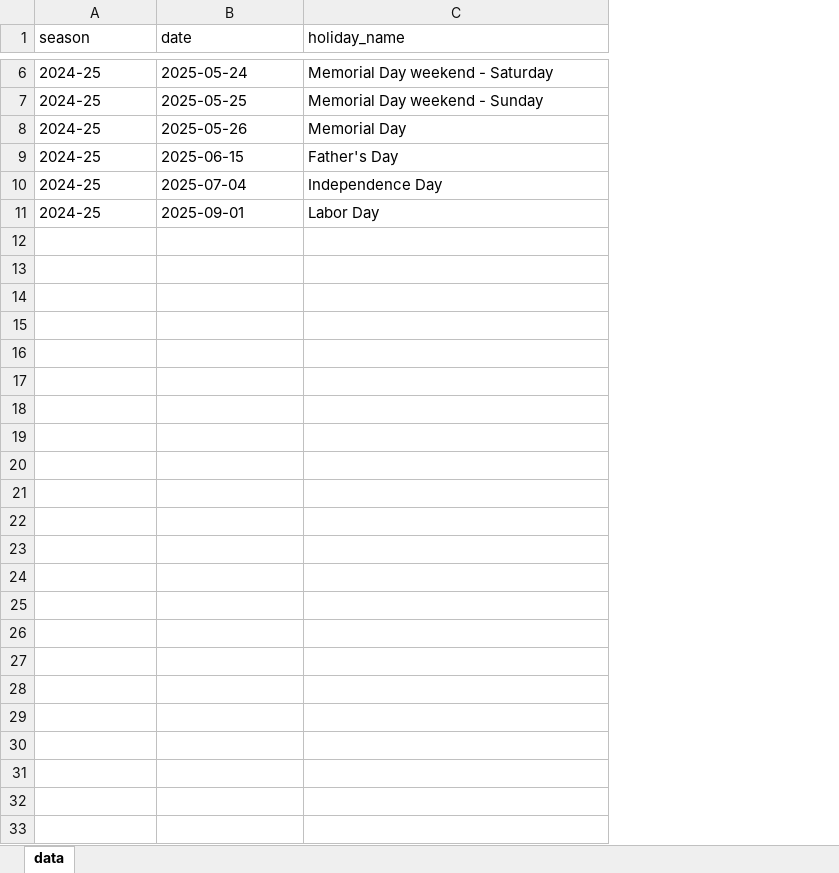
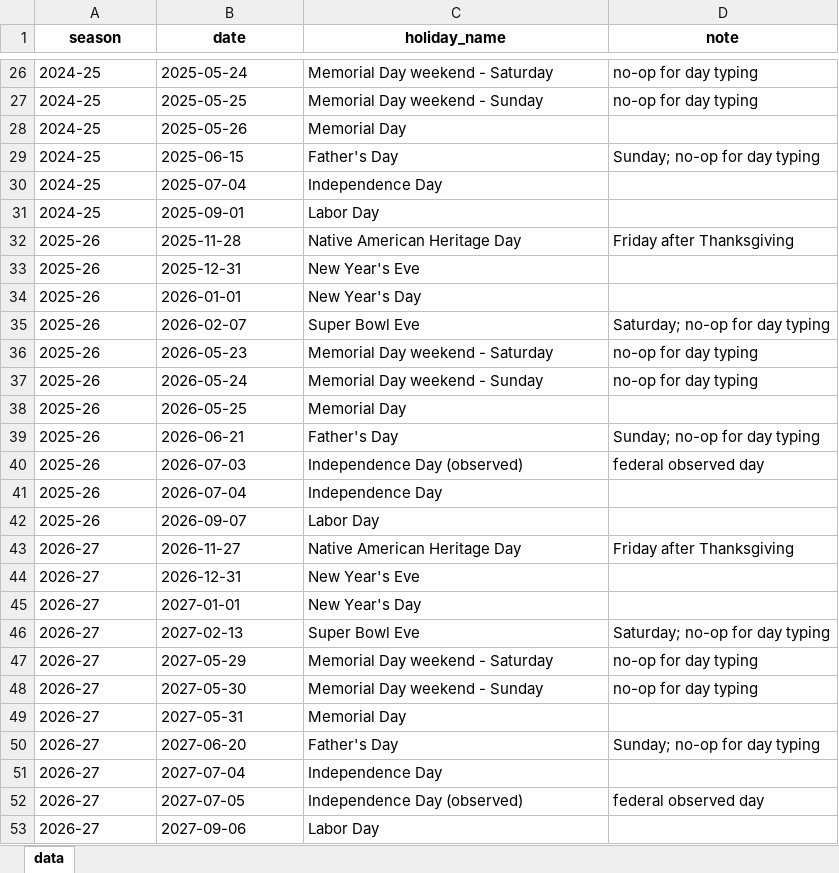
Before and after one commit to mattgeorgephd/Coastal-Rec-Crab-BSS, an Excel workbook: 04_input_files/crabbing_holidays.xlsx, sheet data, drawn as a sheet; only a part is shown, gaps mark what is left out; values as stored, in another font and other column widths than the file's, no borders; the diff covers the shown part only; the diff names each change by its address in the sheet, - before the commit and + after, or states it on an @@ line.

```diff
--- a/04_input_files/crabbing_holidays.xlsx (sheet data)
+++ b/04_input_files/crabbing_holidays.xlsx (sheet data)
+column D (note), rows 26-29: no-op for day typing | no-op for day typing |  | Sunday; no-op for day typing
@@ A1:C1 bold: off → on, alignment: left → center @@
+row 32: 2025-26 | 2025-11-28 | Native American Heritage Day | Friday after Thanksgiving
+row 33: 2025-26 | 2025-12-31 | New Year's Eve
+row 34: 2025-26 | 2026-01-01 | New Year's Day
+row 35: 2025-26 | 2026-02-07 | Super Bowl Eve | Saturday; no-op for day typing
+row 36: 2025-26 | 2026-05-23 | Memorial Day weekend - Saturday | no-op for day typing
+row 37: 2025-26 | 2026-05-24 | Memorial Day weekend - Sunday | no-op for day typing
+row 38: 2025-26 | 2026-05-25 | Memorial Day
+row 39: 2025-26 | 2026-06-21 | Father's Day | Sunday; no-op for day typing
+row 40: 2025-26 | 2026-07-03 | Independence Day (observed) | federal observed day
+row 41: 2025-26 | 2026-07-04 | Independence Day
+row 42: 2025-26 | 2026-09-07 | Labor Day
+row 43: 2026-27 | 2026-11-27 | Native American Heritage Day | Friday after Thanksgiving
+row 44: 2026-27 | 2026-12-31 | New Year's Eve
+row 45: 2026-27 | 2027-01-01 | New Year's Day
+row 46: 2026-27 | 2027-02-13 | Super Bowl Eve | Saturday; no-op for day typing
+row 47: 2026-27 | 2027-05-29 | Memorial Day weekend - Saturday | no-op for day typing
+row 48: 2026-27 | 2027-05-30 | Memorial Day weekend - Sunday | no-op for day typing
+row 49: 2026-27 | 2027-05-31 | Memorial Day
+row 50: 2026-27 | 2027-06-20 | Father's Day | Sunday; no-op for day typing
+row 51: 2026-27 | 2027-07-04 | Independence Day
+row 52: 2026-27 | 2027-07-05 | Independence Day (observed) | federal observed day
+row 53: 2026-27 | 2027-09-06 | Labor Day
```
Also changed, not shown: 20 added rows elsewhere in this sheet, 04_input_files/sampler_shifts.xlsx, 04_input_files/wes_commercial_tally.xlsx, 19 other files.
